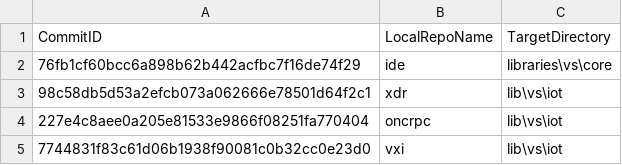
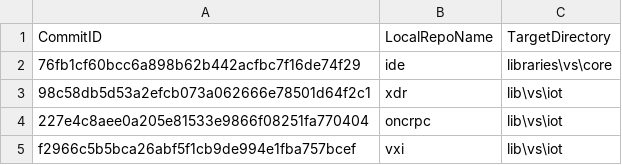
Before and after one commit to ATECoder/dn.vxi11, a CSV file: ExternalReposCommits.csv, drawn as a sheet.

```diff
--- a/ExternalReposCommits.csv
+++ b/ExternalReposCommits.csv
@@ -4,2 +4,2 @@ CommitID,LocalRepoName,TargetDirectory
 227e4c8aee0a205e81533e9866f08251fa770404,oncrpc,lib\vs\iot
-7744831f83c61d06b1938f90081c0b32cc0e23d0,vxi,lib\vs\iot
+f2966c5b5bca26abf5f1cb9de994e1fba757bcef,vxi,lib\vs\iot
```
Also changed, not shown: 5 other files.
